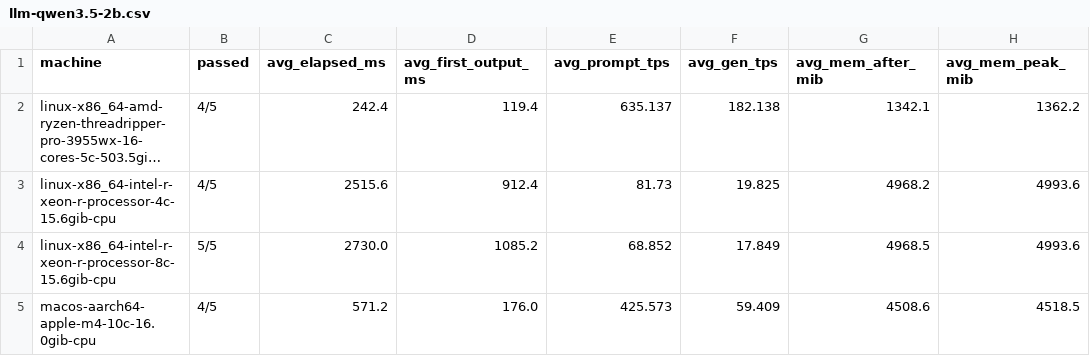
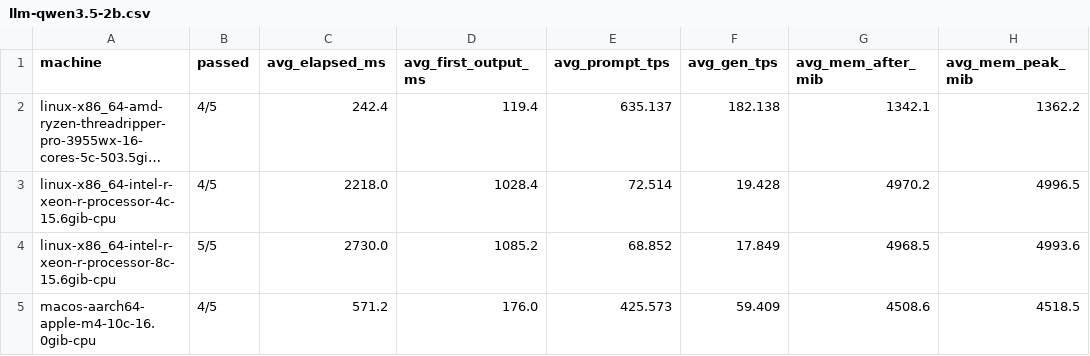
Before and after one commit to syllabix-ai/syllabix, a CSV file: docs/workload_benchmark/llm-qwen3.5-2b.csv, drawn as a sheet; long unchanged cells end in …; the diff names each change by its address in the sheet, - before the commit and + after, or states it on an @@ line.

```diff
--- a/docs/workload_benchmark/llm-qwen3.5-2b.csv
+++ b/docs/workload_benchmark/llm-qwen3.5-2b.csv
-C3 (avg_elapsed_ms): 2515.6
+C3 (avg_elapsed_ms): 2218.0
-D3 (avg_first_output_ms): 912.4
+D3 (avg_first_output_ms): 1028.4
-E3 (avg_prompt_tps): 81.73
+E3 (avg_prompt_tps): 72.514
-F3 (avg_gen_tps): 19.825
+F3 (avg_gen_tps): 19.428
-G3 (avg_mem_after_mib): 4968.2
+G3 (avg_mem_after_mib): 4970.2
-H3 (avg_mem_peak_mib): 4993.6
+H3 (avg_mem_peak_mib): 4996.5
```
Also changed, not shown: docs/workload_benchmark/llm-lfm2.5-2.6b.csv, docs/workload_benchmark/stt-whisper-large-v3-turbo.csv, 18 other files.
